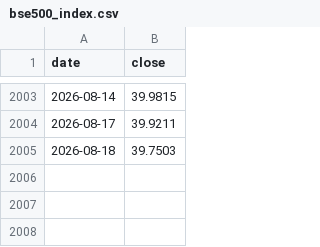
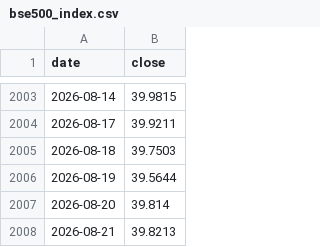
Before and after one commit to SapiensAdmin/Dashboard, a CSV file: data/bse500_index.csv, drawn as a sheet; only a part is shown, gaps mark what is left out.

```diff
--- a/data/bse500_index.csv
+++ b/data/bse500_index.csv
@@ -2005 +2005,4 @@ date,close
 2026-08-18,39.7503
+2026-08-19,39.5644
+2026-08-20,39.814
+2026-08-21,39.8213
```
Also changed, not shown: data/navs.csv, 4 other files.
